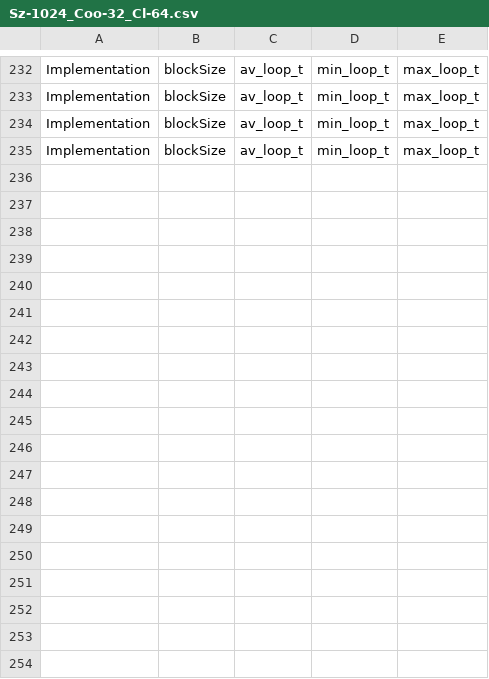
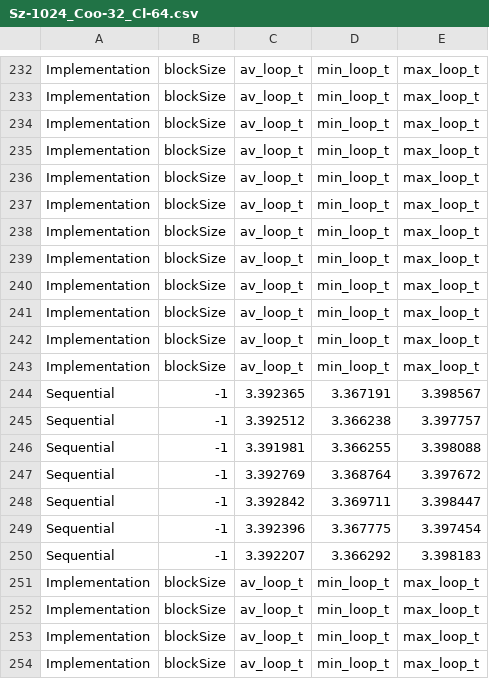
Before and after one commit to ntua-el20062/synergy, a CSV file: kmeans/Execution_logs/Sz-1024_Coo-32_Cl-64.csv, drawn as a sheet; only a part is shown, gaps mark what is left out; the diff names each change by its address in the sheet, - before the commit and + after, or states it on an @@ line.

```diff
--- a/kmeans/Execution_logs/Sz-1024_Coo-32_Cl-64.csv
+++ b/kmeans/Execution_logs/Sz-1024_Coo-32_Cl-64.csv
+row 236: Implementation | blockSize | av_loop_t | min_loop_t | max_loop_t
+row 237: Implementation | blockSize | av_loop_t | min_loop_t | max_loop_t
+row 238: Implementation | blockSize | av_loop_t | min_loop_t | max_loop_t
+row 239: Implementation | blockSize | av_loop_t | min_loop_t | max_loop_t
+row 240: Implementation | blockSize | av_loop_t | min_loop_t | max_loop_t
+row 241: Implementation | blockSize | av_loop_t | min_loop_t | max_loop_t
+row 242: Implementation | blockSize | av_loop_t | min_loop_t | max_loop_t
+row 243: Implementation | blockSize | av_loop_t | min_loop_t | max_loop_t
+row 244: Sequential | -1 | 3.392365 | 3.367191 | 3.398567
+row 245: Sequential | -1 | 3.392512 | 3.366238 | 3.397757
+row 246: Sequential | -1 | 3.391981 | 3.366255 | 3.398088
+row 247: Sequential | -1 | 3.392769 | 3.368764 | 3.397672
+row 248: Sequential | -1 | 3.392842 | 3.369711 | 3.398447
+row 249: Sequential | -1 | 3.392396 | 3.367775 | 3.397454
+row 250: Sequential | -1 | 3.392207 | 3.366292 | 3.398183
+row 251: Implementation | blockSize | av_loop_t | min_loop_t | max_loop_t
+row 252: Implementation | blockSize | av_loop_t | min_loop_t | max_loop_t
+row 253: Implementation | blockSize | av_loop_t | min_loop_t | max_loop_t
+row 254: Implementation | blockSize | av_loop_t | min_loop_t | max_loop_t
```
Also changed, not shown: 32 other files.
